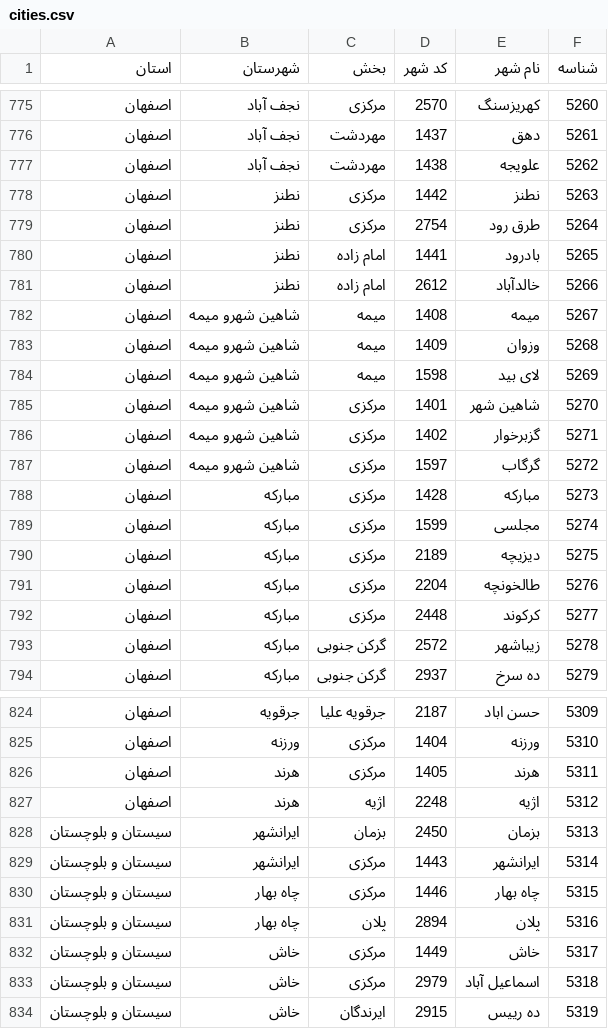
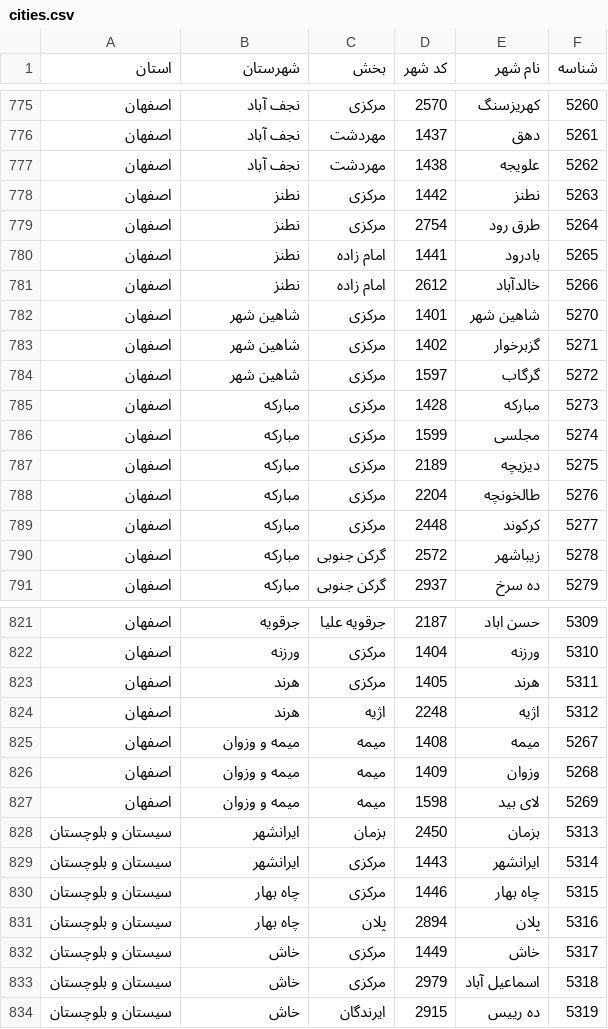
Before and after one commit to babaksos79/iran-civic-atlas, a CSV file: data/cities.csv, drawn as a sheet; only a part is shown, gaps mark what is left out.

```diff
--- a/data/cities.csv
+++ b/data/cities.csv
@@ -781,8 +781,5 @@
 اصفهان,نطنز,امام زاده,2612,خالدآباد,5266
-اصفهان,شاهین شهرو میمه,میمه,1408,میمه,5267
-اصفهان,شاهین شهرو میمه,میمه,1409,وزوان,5268
-اصفهان,شاهین شهرو میمه,میمه,1598,لای بید,5269
-اصفهان,شاهین شهرو میمه,مرکزی,1401,شاهین شهر,5270
-اصفهان,شاهین شهرو میمه,مرکزی,1402,گزبرخوار,5271
-اصفهان,شاهین شهرو میمه,مرکزی,1597,گرگاب,5272
+اصفهان,شاهین شهر,مرکزی,1401,شاهین شهر,5270
+اصفهان,شاهین شهر,مرکزی,1402,گزبرخوار,5271
+اصفهان,شاهین شهر,مرکزی,1597,گرگاب,5272
 اصفهان,مبارکه,مرکزی,1428,مبارکه,5273
@@ -827,2 +824,5 @@
 اصفهان,هرند,اژیه,2248,اژیه,5312
+اصفهان,میمه و وزوان,میمه,1408,میمه,5267
+اصفهان,میمه و وزوان,میمه,1409,وزوان,5268
+اصفهان,میمه و وزوان,میمه,1598,لای بید,5269
 سیستان و بلوچستان,ایرانشهر,بزمان,2450,بزمان,5313
```
Also changed, not shown: data/counties.csv, data/dehestans.csv, 41 other files.
